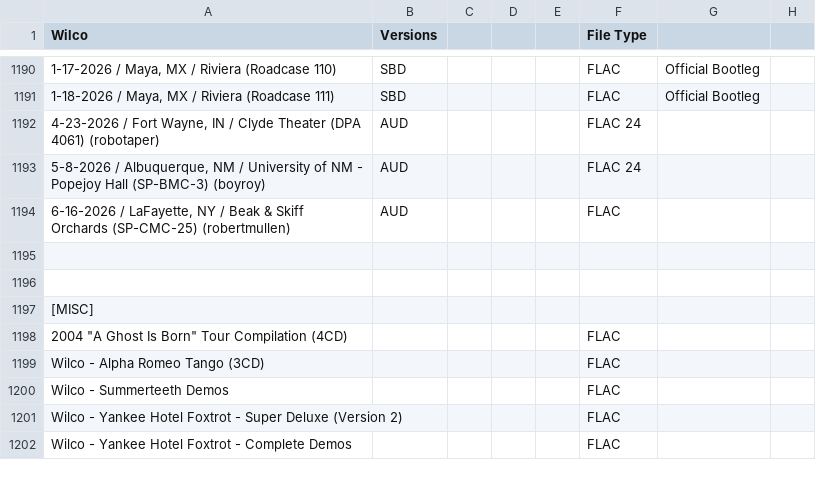
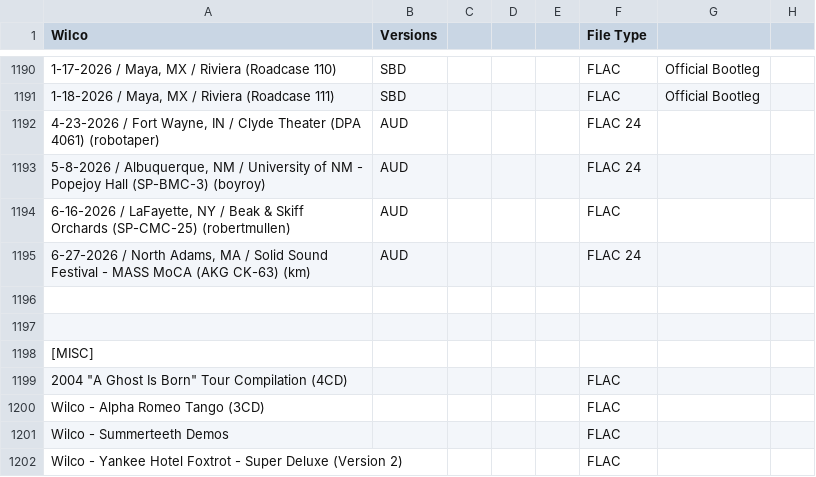
Before and after one commit to dudethatsclassic/shynomi-archive, a CSV file: artists/wilco.csv, drawn as a sheet; only a part is shown, gaps mark what is left out; the shorter side is filled out with more unchanged rows; the diff names each change by its address in the sheet, - before the commit and + after, or states it on an @@ line.

Commit message:
Auto-export CSV: WILCO

```diff
--- a/artists/wilco.csv
+++ b/artists/wilco.csv
+row 1195: 6-27-2026 / North Adams, MA / Solid Sound Festival - MASS MoCA (AKG CK-63) (km) | AUD |  |  |  | FLAC 24
```
